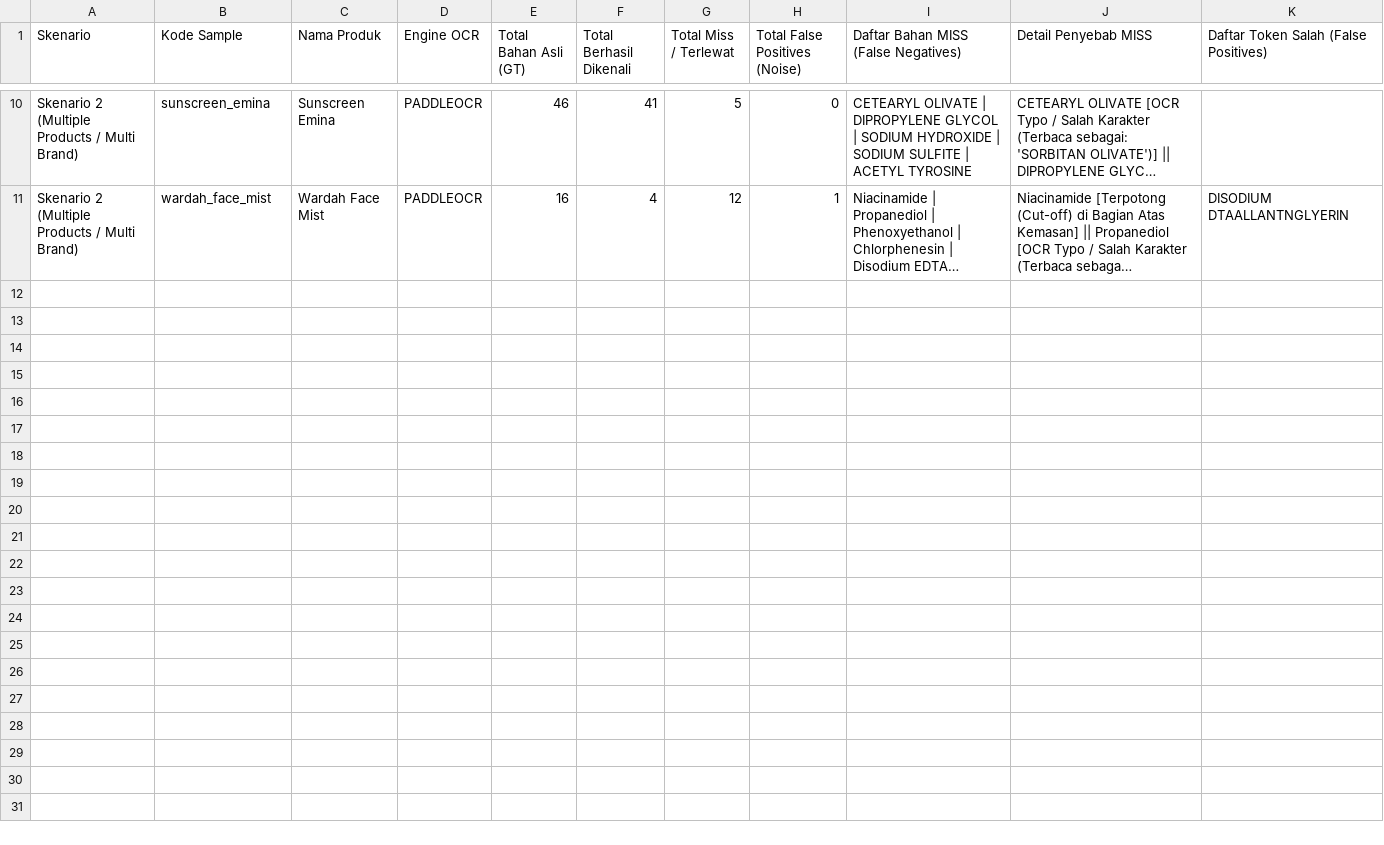
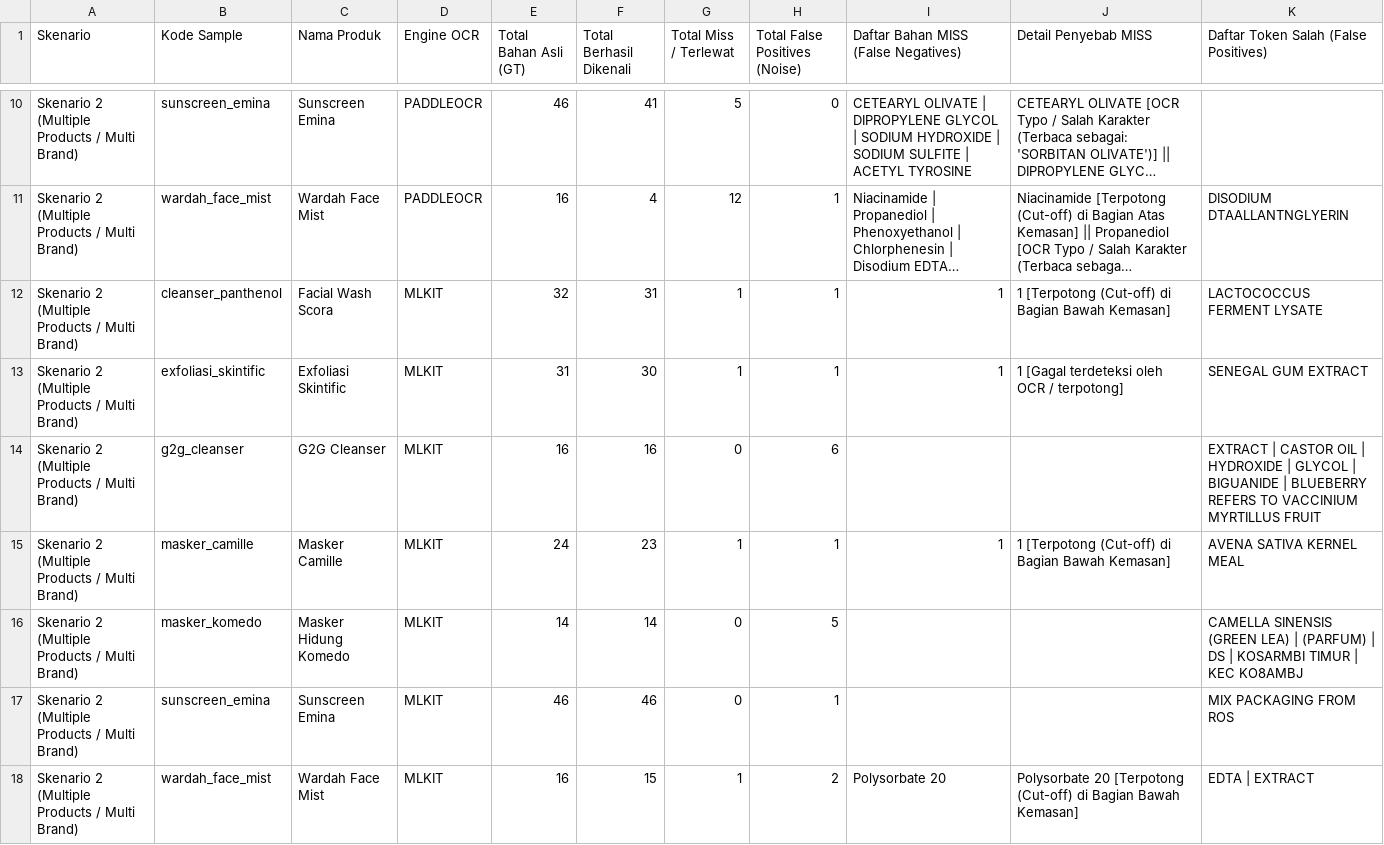
Before and after one commit to dannfrd/skincare-analyzer-backend, a CSV file: ocr_evaluation/results/missed_ingredients_skenario_2.csv, drawn as a sheet; only a part is shown, gaps mark what is left out; long unchanged cells end in …; the diff names each change by its address in the sheet, - before the commit and + after, or states it on an @@ line.

Commit message:
feat: add error analysis module for OCR evaluation and initialize skenario 2 test results

```diff
--- a/ocr_evaluation/results/missed_ingredients_skenario_2.csv
+++ b/ocr_evaluation/results/missed_ingredients_skenario_2.csv
+row 12: Skenario 2 (Multiple Products / Multi Brand) | cleanser_panthenol | Facial Wash Scora | MLKIT | 32 | 31 | 1 | 1 | 1 | 1 [Terpotong (Cut-off) di Bagian Bawah Kemasan] | LACTOCOCCUS FERMENT LYSATE
+row 13: Skenario 2 (Multiple Products / Multi Brand) | exfoliasi_skintific | Exfoliasi Skintific | MLKIT | 31 | 30 | 1 | 1 | 1 | 1 [Gagal terdeteksi oleh OCR / terpotong] | SENEGAL GUM EXTRACT
+row 14: Skenario 2 (Multiple Products / Multi Brand) | g2g_cleanser | G2G Cleanser | MLKIT | 16 | 16 | 0 | 6 |  |  | EXTRACT | CASTOR OIL | HYDROXIDE | GLYCOL | BIGUANIDE | BLUEBERRY REFERS TO VACCINIUM MYRTILLUS FRUIT
+row 15: Skenario 2 (Multiple Products / Multi Brand) | masker_camille | Masker Camille | MLKIT | 24 | 23 | 1 | 1 | 1 | 1 [Terpotong (Cut-off) di Bagian Bawah Kemasan] | AVENA SATIVA KERNEL MEAL
+row 16: Skenario 2 (Multiple Products / Multi Brand) | masker_komedo | Masker Hidung Komedo | MLKIT | 14 | 14 | 0 | 5 |  |  | CAMELLA SINENSIS (GREEN LEA) | (PARFUM) | DS | KOSARMBI TIMUR | KEC KO8AMBJ
+row 17: Skenario 2 (Multiple Products / Multi Brand) | sunscreen_emina | Sunscreen Emina | MLKIT | 46 | 46 | 0 | 1 |  |  | MIX PACKAGING FROM ROS
+row 18: Skenario 2 (Multiple Products / Multi Brand) | wardah_face_mist | Wardah Face Mist | MLKIT | 16 | 15 | 1 | 2 | Polysorbate 20 | Polysorbate 20 [Terpotong (Cut-off) di Bagian Bawah Kemasan] | EDTA | EXTRACT
```
Also changed, not shown: ocr_evaluation/results/summary_results_skenario_2.csv, 15 other files.
